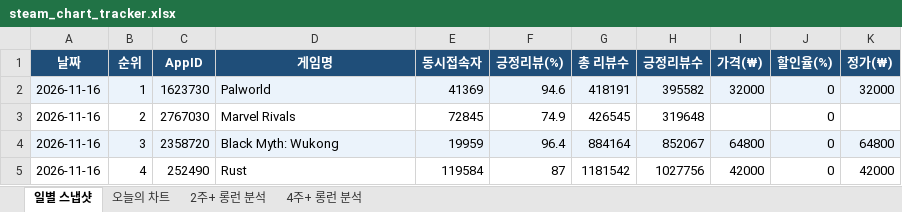
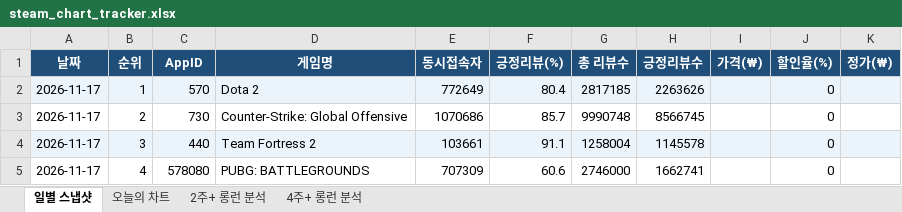
Before and after one commit to yunahro0513/steam-tracker, an Excel workbook: steam_chart_tracker.xlsx, sheet 일별 스냅샷, drawn as a sheet; only a part is shown; values as stored, in another font and other column widths than the file's, no borders; the diff covers the shown part only; the diff names each change by its address in the sheet, - before the commit and + after, or states it on an @@ line.

```diff
--- a/steam_chart_tracker.xlsx (sheet 일별 스냅샷)
+++ b/steam_chart_tracker.xlsx (sheet 일별 스냅샷)
-A2:A5 (날짜): 2026-11-16
+A2:A5 (날짜): 2026-11-17
-C2 (AppID): 1623730
+C2 (AppID): 570
-D2 (게임명): Palworld
+D2 (게임명): Dota 2
-E2 (동시접속자): 41369
+E2 (동시접속자): 772649
-F2 (긍정리뷰(%)): 94.6
+F2 (긍정리뷰(%)): 80.4
-G2 (총 리뷰수): 418191
+G2 (총 리뷰수): 2817185
-H2 (긍정리뷰수): 395582
+H2 (긍정리뷰수): 2263626
-I2 (가격(₩)): 32000
+I2 (가격(₩)): (empty)
-K2 (정가(₩)): 32000
+K2 (정가(₩)): (empty)
-C3 (AppID): 2767030
+C3 (AppID): 730
-D3 (게임명): Marvel Rivals
+D3 (게임명): Counter-Strike: Global Offensive
-E3 (동시접속자): 72845
+E3 (동시접속자): 1070686
-F3 (긍정리뷰(%)): 74.9
+F3 (긍정리뷰(%)): 85.7
-G3 (총 리뷰수): 426545
+G3 (총 리뷰수): 9990748
-H3 (긍정리뷰수): 319648
+H3 (긍정리뷰수): 8566745
-C4 (AppID): 2358720
+C4 (AppID): 440
-D4 (게임명): Black Myth: Wukong
+D4 (게임명): Team Fortress 2
-E4 (동시접속자): 19959
+E4 (동시접속자): 103661
-F4 (긍정리뷰(%)): 96.4
+F4 (긍정리뷰(%)): 91.1
-G4 (총 리뷰수): 884164
+G4 (총 리뷰수): 1258004
-H4 (긍정리뷰수): 852067
+H4 (긍정리뷰수): 1145578
-I4 (가격(₩)): 64800
+I4 (가격(₩)): (empty)
-K4 (정가(₩)): 64800
+K4 (정가(₩)): (empty)
-C5 (AppID): 252490
+C5 (AppID): 578080
-D5 (게임명): Rust
+D5 (게임명): PUBG: BATTLEGROUNDS
-E5 (동시접속자): 119584
+E5 (동시접속자): 707309
-F5 (긍정리뷰(%)): 87
+F5 (긍정리뷰(%)): 60.6
-G5 (총 리뷰수): 1181542
+G5 (총 리뷰수): 2746000
-H5 (긍정리뷰수): 1027756
+H5 (긍정리뷰수): 1662741
-I5 (가격(₩)): 42000
+I5 (가격(₩)): (empty)
-K5 (정가(₩)): 42000
+K5 (정가(₩)): (empty)
```
Also changed, not shown: 403 edited cells elsewhere in this sheet, sheet 오늘의 차트, sheet 2주+ 롱런 분석, sheet 4주+ 롱런 분석, 1 other file.
